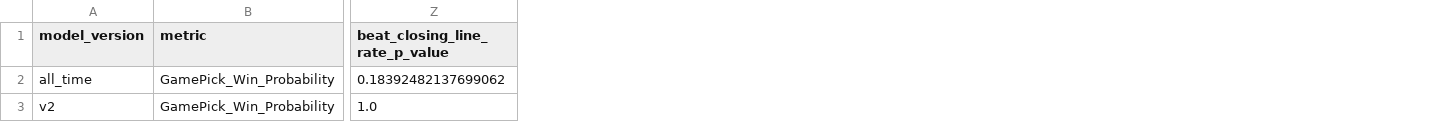
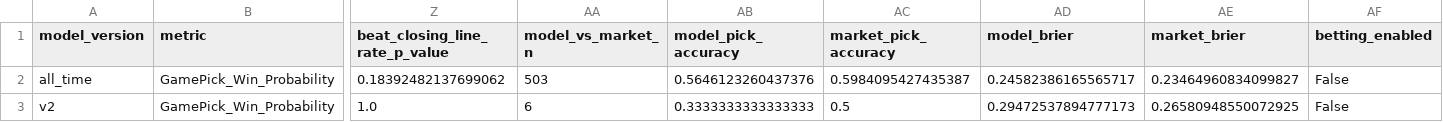
Before and after one commit to JMerchen/mlb_metrics, a CSV file: docs/data/game_picks_summary_by_version.csv, drawn as a sheet; only a part is shown, gaps mark what is left out; the diff names each change by its address in the sheet, - before the commit and + after, or states it on an @@ line.

```diff
--- a/docs/data/game_picks_summary_by_version.csv
+++ b/docs/data/game_picks_summary_by_version.csv
+column AA (model_vs_market_n), rows 2-3: 503 | 6
+column AB (model_pick_accuracy), rows 2-3: 0.5646123260437376 | 0.3333333333333333
+column AC (market_pick_accuracy), rows 2-3: 0.5984095427435387 | 0.5
+column AD (model_brier), rows 2-3: 0.24582386165565717 | 0.29472537894777173
+column AE (market_brier), rows 2-3: 0.23464960834099827 | 0.26580948550072925
+column AF (betting_enabled), rows 2-3: False | False
```
Also changed, not shown: docs/data/game_picks_summary.csv, docs/data/nfl_game_picks_summary.csv, 11 other files.
